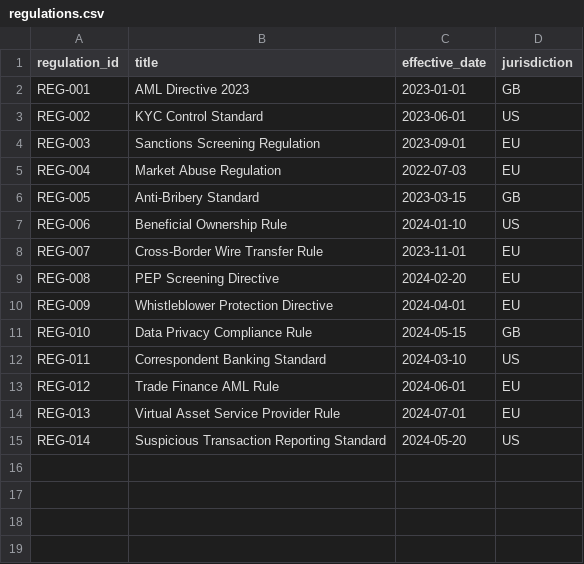
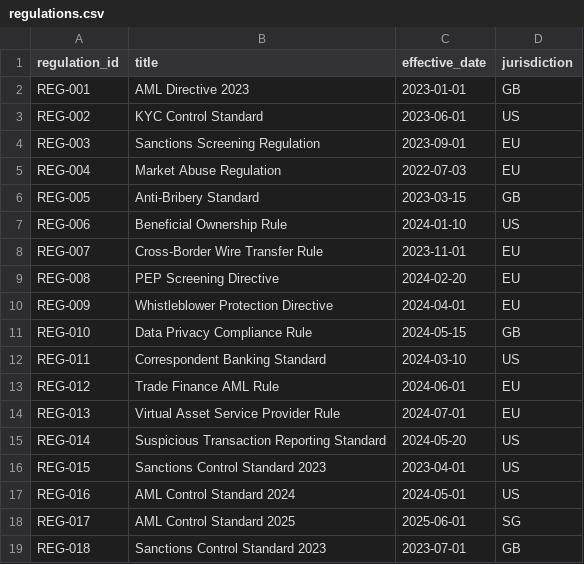
Before and after one commit to PATEL-AMEE/investment-banking-agentic, a CSV file: data/regulations.csv, drawn as a sheet; the diff names each change by its address in the sheet, - before the commit and + after, or states it on an @@ line.

```diff
--- a/data/regulations.csv
+++ b/data/regulations.csv
+row 16: REG-015 | Sanctions Control Standard 2023 | 2023-04-01 | US
+row 17: REG-016 | AML Control Standard 2024 | 2024-05-01 | US
+row 18: REG-017 | AML Control Standard 2025 | 2025-06-01 | SG
+row 19: REG-018 | Sanctions Control Standard 2023 | 2023-07-01 | GB
```
Also changed, not shown: data/policies.csv, 4 other files.
